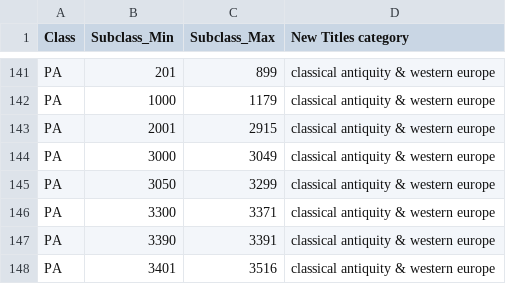
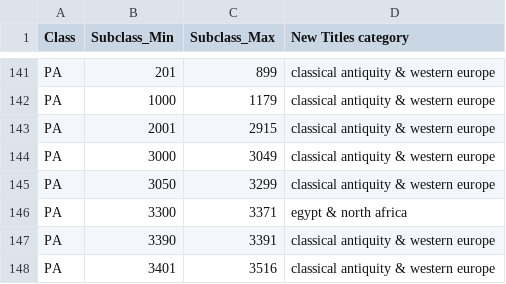
Before and after one commit to diyclassics/isaw-library-misc, a CSV file: notebooks/data/ref/lc_classes.csv, drawn as a sheet; only a part is shown, gaps mark what is left out.

```diff
--- a/notebooks/data/ref/lc_classes.csv
+++ b/notebooks/data/ref/lc_classes.csv
@@ -145,3 +145,3 @@ PA,3000,3049,classical antiquity & western europe
 PA,3050,3299,classical antiquity & western europe
-PA,3300,3371,classical antiquity & western europe
+PA,3300,3371,egypt & north africa
 PA,3390,3391,classical antiquity & western europe
```
Also changed, not shown: notebooks/matches.csv, 7 other files.
